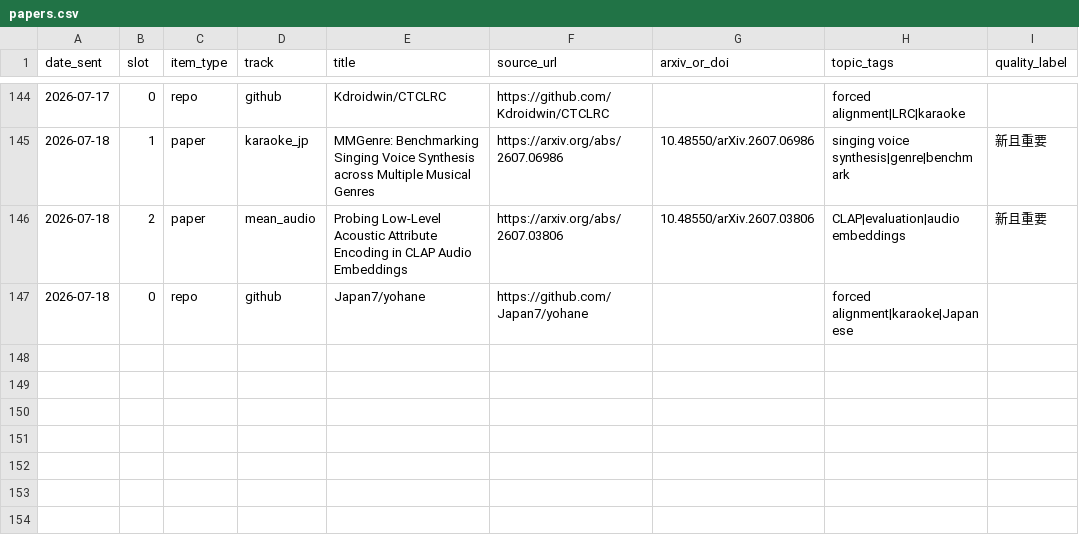
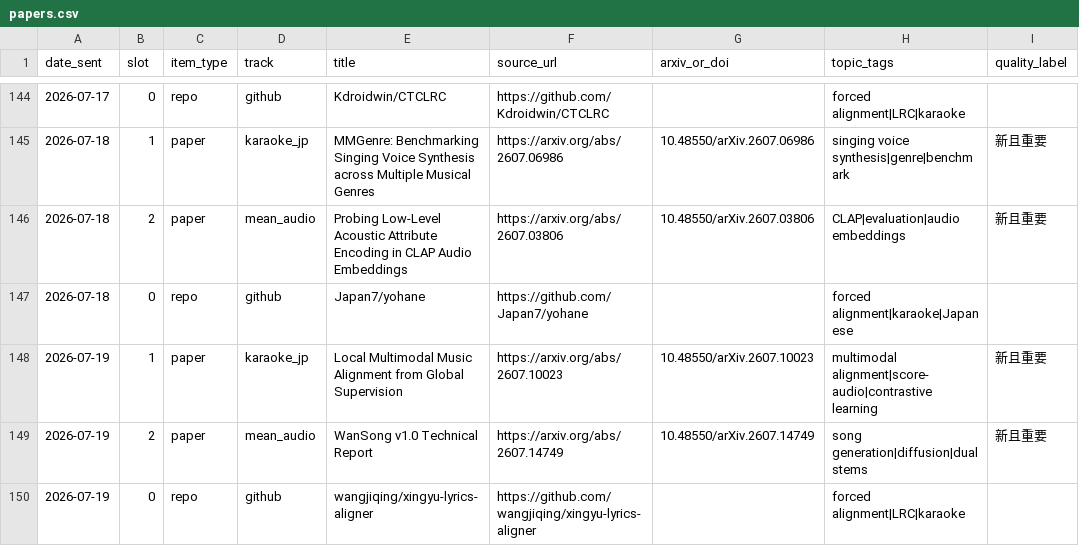
Before and after one commit to Lanternko/mir-paper-digest, a CSV file: data/papers.csv, drawn as a sheet; only a part is shown, gaps mark what is left out; the diff names each change by its address in the sheet, - before the commit and + after, or states it on an @@ line.

```diff
--- a/data/papers.csv
+++ b/data/papers.csv
+row 148: 2026-07-19 | 1 | paper | karaoke_jp | Local Multimodal Music Alignment from Global Supervision | https://arxiv.org/abs/2607.10023 | 10.48550/arXiv.2607.10023 | multimodal alignment|score-audio|contrastive learning | 新且重要
+row 149: 2026-07-19 | 2 | paper | mean_audio | WanSong v1.0 Technical Report | https://arxiv.org/abs/2607.14749 | 10.48550/arXiv.2607.14749 | song generation|diffusion|dual stems | 新且重要
+row 150: 2026-07-19 | 0 | repo | github | wangjiqing/xingyu-lyrics-aligner | https://github.com/wangjiqing/xingyu-lyrics-aligner |  | forced alignment|LRC|karaoke
```
Also changed, not shown: 3 other files.
